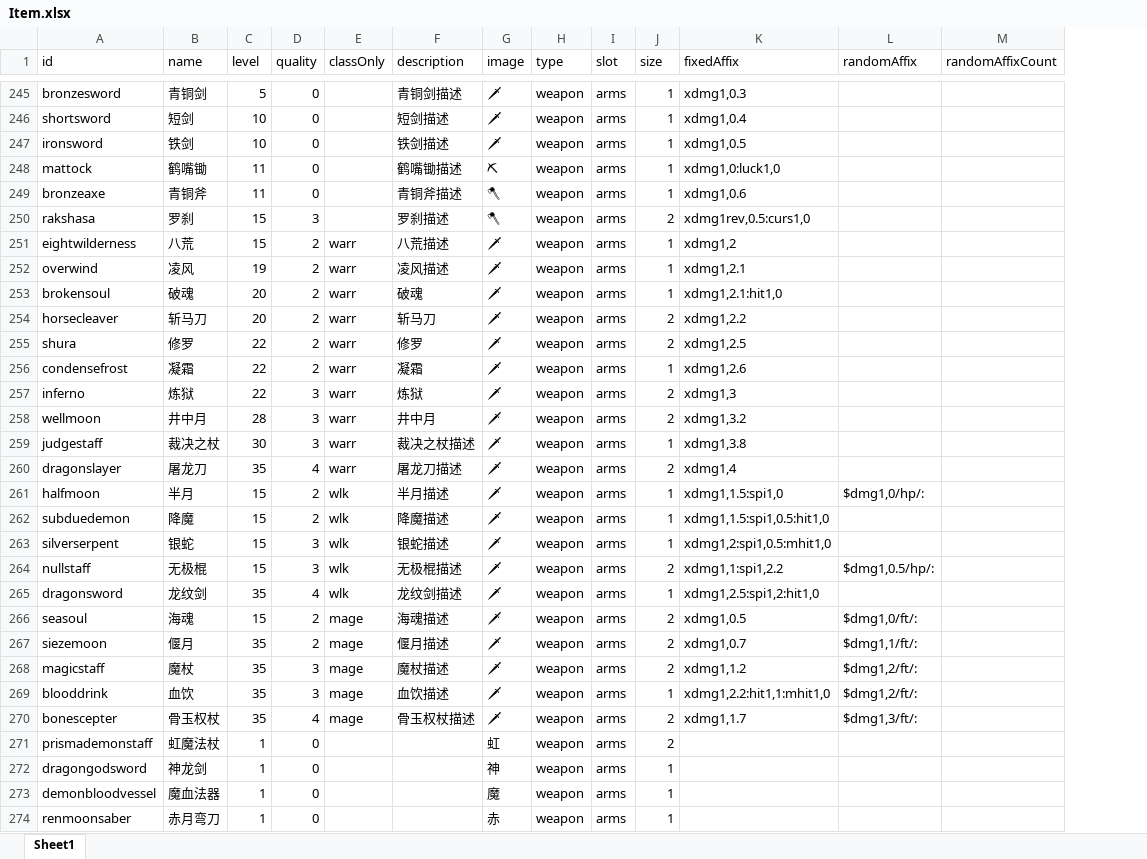
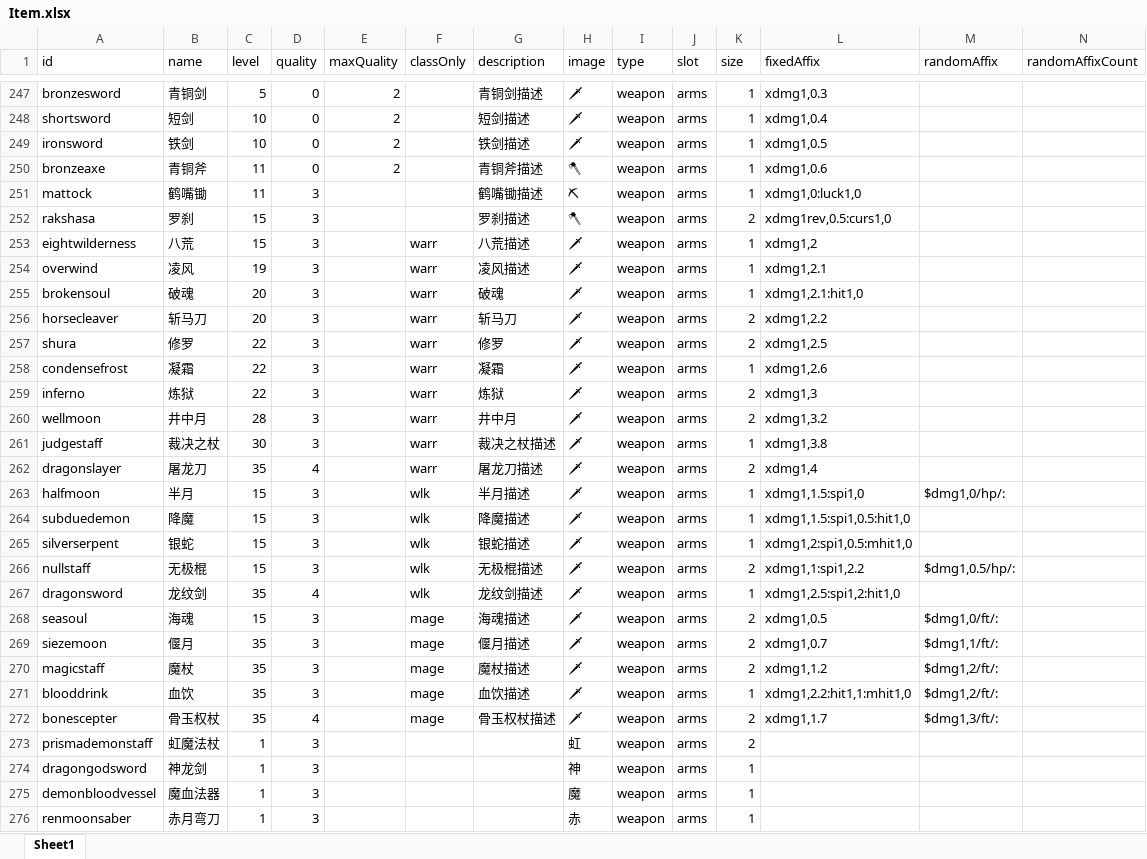
Before and after one commit to yatyricky/gvbasic-mir-remaster, an Excel workbook: configs/Item.xlsx, sheet Sheet1, drawn as a sheet; only a part is shown, gaps mark what is left out; values as stored, in another font and other column widths than the file's, no borders; conditional formats not drawn; removed rows and columns are numbered as before the commit, all else as after; rows hold the shown columns only; the diff covers the shown part only; the diff names each change by its address in the sheet, - before the commit and + after, or states it on an @@ line.

```diff
--- a/configs/Item.xlsx (sheet Sheet1)
+++ b/configs/Item.xlsx (sheet Sheet1)
+column E (maxQuality), rows 247-250: all 2
-row 248: mattock | 鹤嘴锄 | 11 | 0 |  | 鹤嘴锄描述 | ⛏ | weapon | arms | 1 | xdmg1,0:luck1,0
+row 251: mattock | 鹤嘴锄 | 11 | 3 |  |  | 鹤嘴锄描述 | ⛏ | weapon | arms | 1 | xdmg1,0:luck1,0
-D253:D258 (quality): 2
+D253:D258 (quality): 3
-D263:D264 (quality): 2
+D263:D264 (quality): 3
-D268:D269 (quality): 2
+D268:D269 (quality): 3
-D273:D276 (quality): 0
+D273:D276 (quality): 3
```
Also changed, not shown: 2 added rows and 230 edited cells elsewhere in this sheet, formulas that keep their value, configs/Affix.xlsx, 9 other files.
